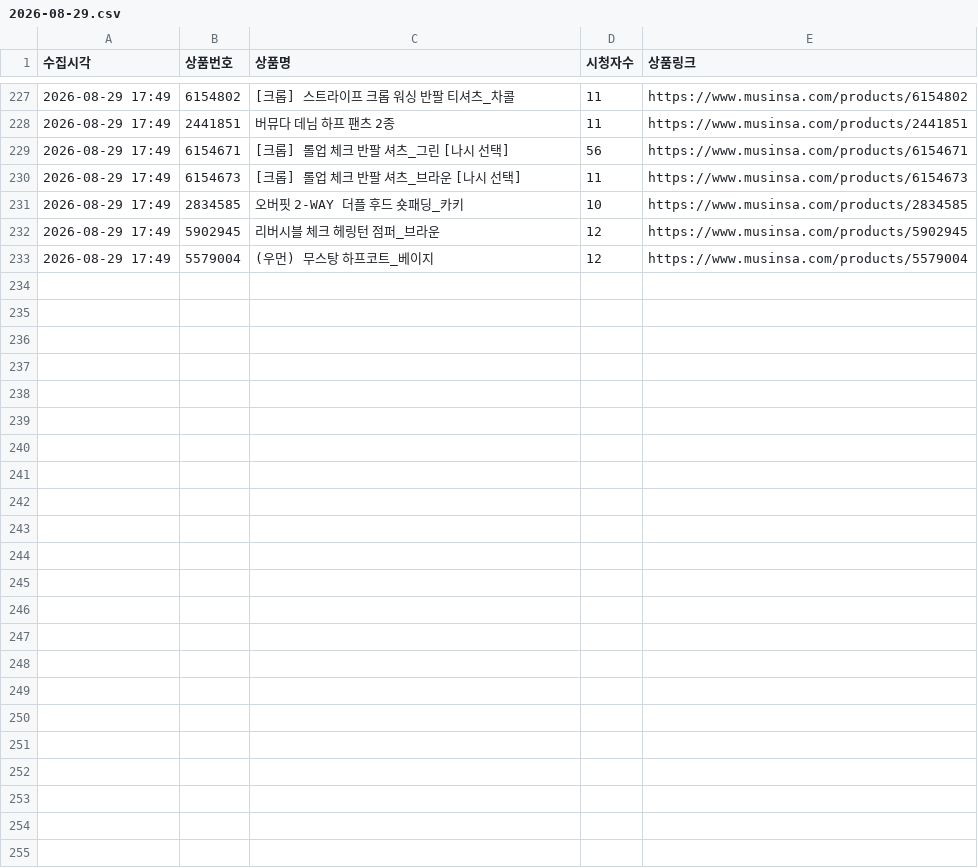
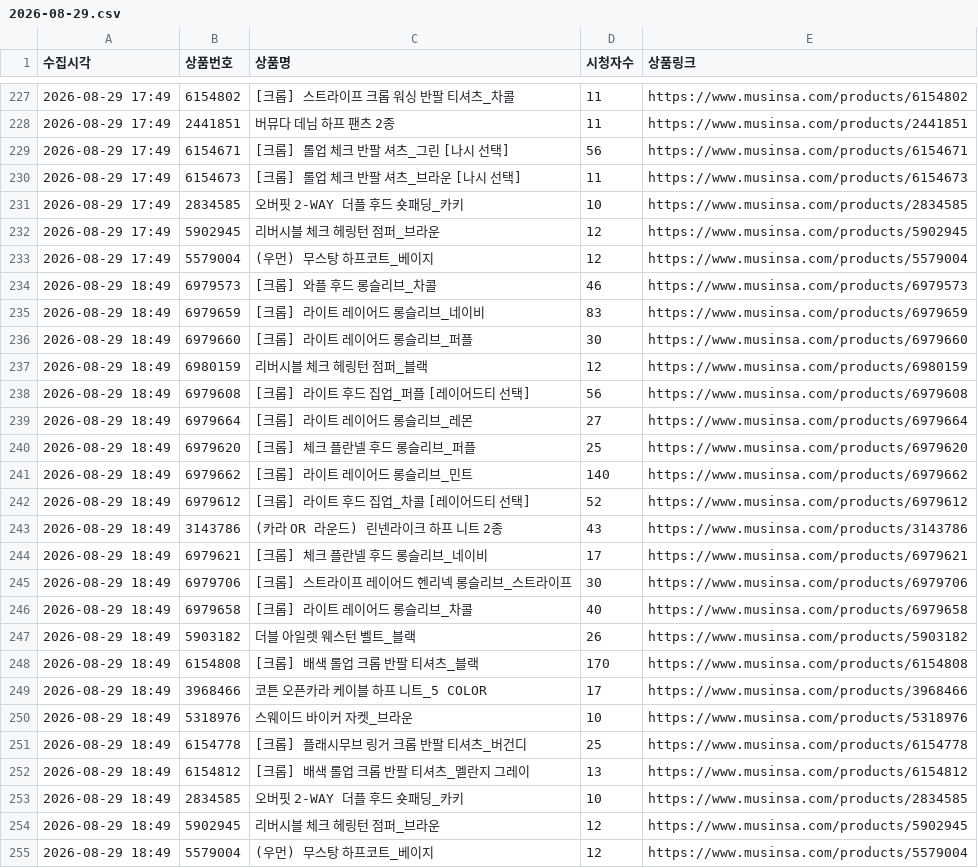
Before and after one commit to cw807/KIIMUIR, a CSV file: data/2026-08-29.csv, drawn as a sheet; only a part is shown, gaps mark what is left out; the diff names each change by its address in the sheet, - before the commit and + after, or states it on an @@ line.

```diff
--- a/data/2026-08-29.csv
+++ b/data/2026-08-29.csv
+row 234: 2026-08-29 18:49 | 6979573 | [크롭] 와플 후드 롱슬리브_차콜 | 46 | https://www.musinsa.com/products/6979573
+row 235: 2026-08-29 18:49 | 6979659 | [크롭] 라이트 레이어드 롱슬리브_네이비 | 83 | https://www.musinsa.com/products/6979659
+row 236: 2026-08-29 18:49 | 6979660 | [크롭] 라이트 레이어드 롱슬리브_퍼플 | 30 | https://www.musinsa.com/products/6979660
+row 237: 2026-08-29 18:49 | 6980159 | 리버시블 체크 헤링턴 점퍼_블랙 | 12 | https://www.musinsa.com/products/6980159
+row 238: 2026-08-29 18:49 | 6979608 | [크롭] 라이트 후드 집업_퍼플 [레이어드티 선택] | 56 | https://www.musinsa.com/products/6979608
+row 239: 2026-08-29 18:49 | 6979664 | [크롭] 라이트 레이어드 롱슬리브_레몬 | 27 | https://www.musinsa.com/products/6979664
+row 240: 2026-08-29 18:49 | 6979620 | [크롭] 체크 플란넬 후드 롱슬리브_퍼플 | 25 | https://www.musinsa.com/products/6979620
+row 241: 2026-08-29 18:49 | 6979662 | [크롭] 라이트 레이어드 롱슬리브_민트 | 140 | https://www.musinsa.com/products/6979662
+row 242: 2026-08-29 18:49 | 6979612 | [크롭] 라이트 후드 집업_차콜 [레이어드티 선택] | 52 | https://www.musinsa.com/products/6979612
+row 243: 2026-08-29 18:49 | 3143786 | (카라 OR 라운드) 린넨라이크 하프 니트 2종 | 43 | https://www.musinsa.com/products/3143786
+row 244: 2026-08-29 18:49 | 6979621 | [크롭] 체크 플란넬 후드 롱슬리브_네이비 | 17 | https://www.musinsa.com/products/6979621
+row 245: 2026-08-29 18:49 | 6979706 | [크롭] 스트라이프 레이어드 헨리넥 롱슬리브_스트라이프 | 30 | https://www.musinsa.com/products/6979706
+row 246: 2026-08-29 18:49 | 6979658 | [크롭] 라이트 레이어드 롱슬리브_차콜 | 40 | https://www.musinsa.com/products/6979658
+row 247: 2026-08-29 18:49 | 5903182 | 더블 아일렛 웨스턴 벨트_블랙 | 26 | https://www.musinsa.com/products/5903182
+row 248: 2026-08-29 18:49 | 6154808 | [크롭] 배색 롤업 크롭 반팔 티셔츠_블랙 | 170 | https://www.musinsa.com/products/6154808
+row 249: 2026-08-29 18:49 | 3968466 | 코튼 오픈카라 케이블 하프 니트_5 COLOR | 17 | https://www.musinsa.com/products/3968466
+row 250: 2026-08-29 18:49 | 5318976 | 스웨이드 바이커 자켓_브라운 | 10 | https://www.musinsa.com/products/5318976
+row 251: 2026-08-29 18:49 | 6154778 | [크롭] 플래시무브 링거 크롭 반팔 티셔츠_버건디 | 25 | https://www.musinsa.com/products/6154778
+row 252: 2026-08-29 18:49 | 6154812 | [크롭] 배색 롤업 크롭 반팔 티셔츠_멜란지 그레이 | 13 | https://www.musinsa.com/products/6154812
+row 253: 2026-08-29 18:49 | 2834585 | 오버핏 2-WAY 더플 후드 숏패딩_카키 | 10 | https://www.musinsa.com/products/2834585
+row 254: 2026-08-29 18:49 | 5902945 | 리버시블 체크 헤링턴 점퍼_브라운 | 12 | https://www.musinsa.com/products/5902945
+row 255: 2026-08-29 18:49 | 5579004 | (우먼) 무스탕 하프코트_베이지 | 12 | https://www.musinsa.com/products/5579004
```
Also changed, not shown: 1 other file.
